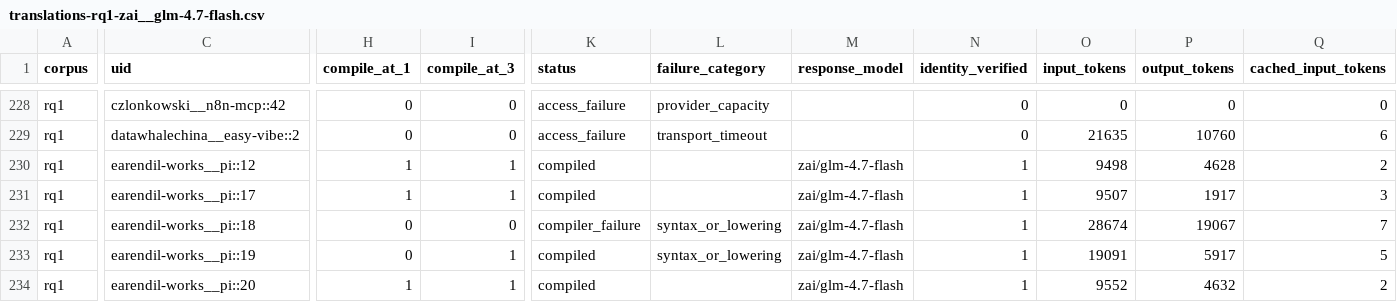
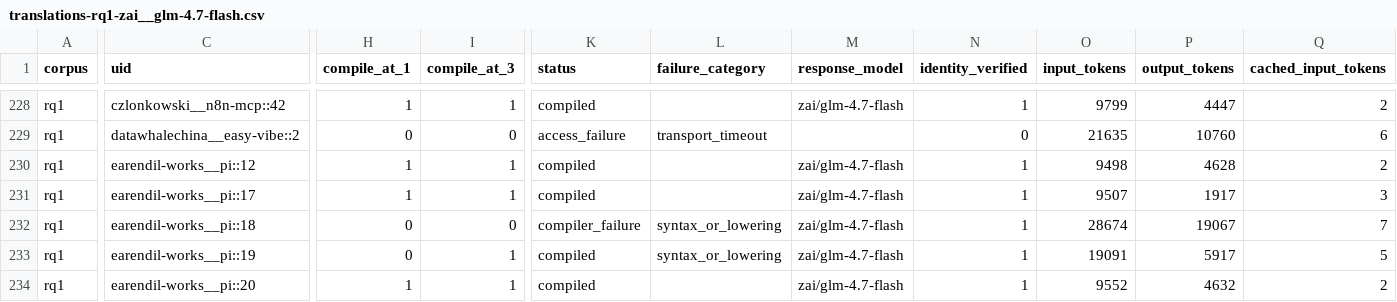
Before and after one commit to eunomia-bpf/ActPlane, a CSV file: docs/empirical-study/translation-models/translations-rq1-zai__glm-4.7-flash.csv, drawn as a sheet; only a part is shown, gaps mark what is left out; the diff covers the shown part only; the diff names each change by its address in the sheet, - before the commit and + after, or states it on an @@ line.

```diff
--- a/docs/empirical-study/translation-models/translations-rq1-zai__glm-4.7-flash.csv
+++ b/docs/empirical-study/translation-models/translations-rq1-zai__glm-4.7-flash.csv
-H228 (compile_at_1): 0
+H228 (compile_at_1): 1
-I228 (compile_at_3): 0
+I228 (compile_at_3): 1
-K228 (status): access_failure
+K228 (status): compiled
-L228 (failure_category): provider_capacity
+L228 (failure_category): (empty)
-M228 (response_model): (empty)
+M228 (response_model): zai/glm-4.7-flash
-N228 (identity_verified): 0
+N228 (identity_verified): 1
-O228 (input_tokens): 0
+O228 (input_tokens): 9799
-P228 (output_tokens): 0
+P228 (output_tokens): 4447
-Q228 (cached_input_tokens): 0
+Q228 (cached_input_tokens): 2
```
Also changed, not shown: 40 edited cells elsewhere in this file, docs/empirical-study/translation-models/failure-counts.csv, docs/empirical-study/translation-models/failures.csv, 4 other files.
